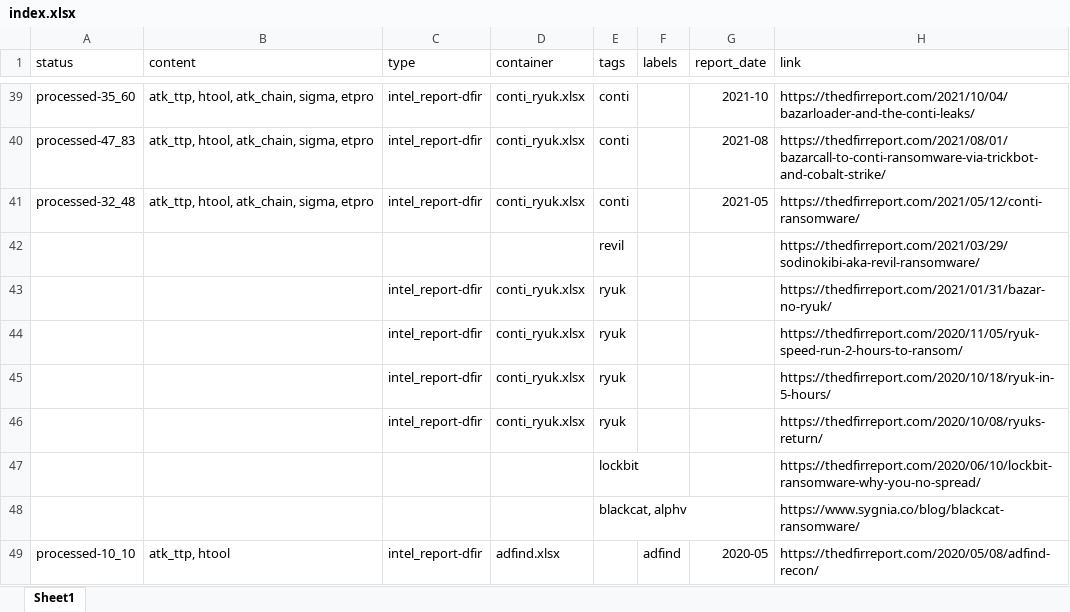
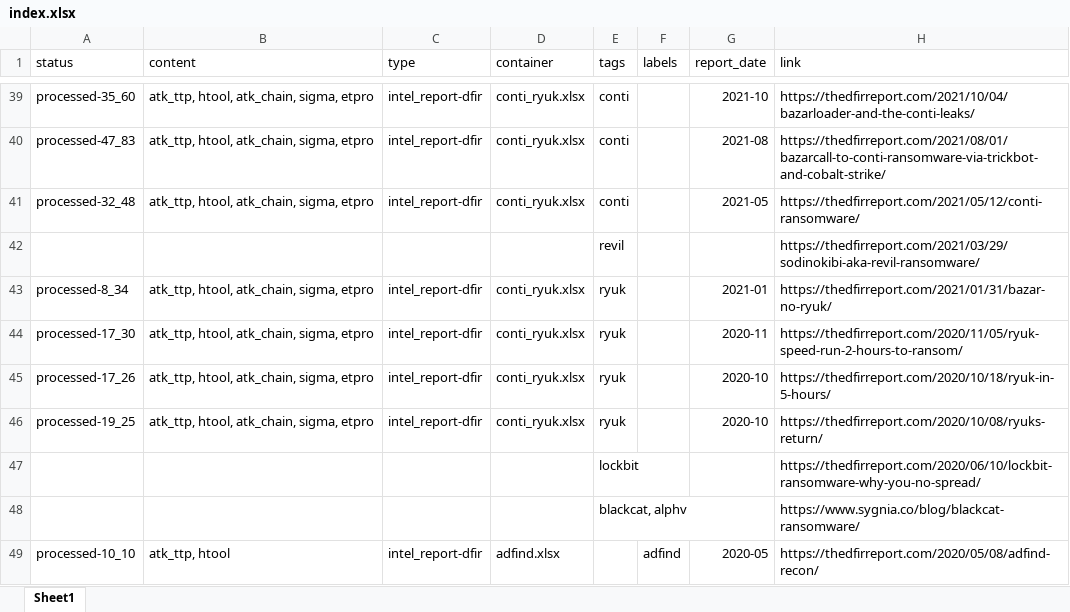
Before and after one commit to harveywargo2/h2w-delta, an Excel workbook: delta2/lib_e/index.xlsx, sheet Sheet1, drawn as a sheet; only a part is shown, gaps mark what is left out; values as stored, in another font and other column widths than the file's, no borders; table styles not drawn; the diff names each change by its address in the sheet, - before the commit and + after, or states it on an @@ line.

```diff
--- a/delta2/lib_e/index.xlsx (sheet Sheet1)
+++ b/delta2/lib_e/index.xlsx (sheet Sheet1)
-A43 (status): (empty)
+A43 (status): processed-8_34
-B43:B46 (content): (empty)
+B43:B46 (content): atk_ttp, htool, atk_chain, sigma, etpro
-G43 (report_date): (empty)
+G43 (report_date): 2021-01
-A44 (status): (empty)
+A44 (status): processed-17_30
-G44 (report_date): (empty)
+G44 (report_date): 2020-11
-A45 (status): (empty)
+A45 (status): processed-17_26
-G45:G46 (report_date): (empty)
+G45:G46 (report_date): 2020-10
-A46 (status): (empty)
+A46 (status): processed-19_25
```
Also changed, not shown: delta2/lib_e/osi_ransom/conti_ryuk.xlsx, delta2/lib_p/dpid_hscript.xlsx, 3 other files.
